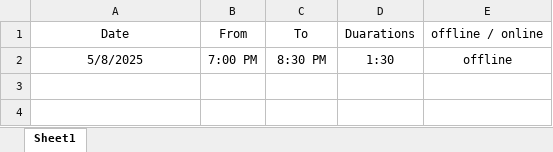
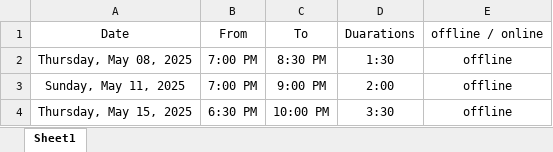
Before and after one commit to Ahmedgamalsoli/Hassan-Factory-App, an Excel workbook: Accountant Part time appointments.xlsx, sheet Sheet1, drawn as a sheet; values as stored, in another font and other column widths than the file's, no borders; table styles not drawn; the diff names each change by its address in the sheet, - before the commit and + after, or states it on an @@ line.

```diff
--- a/Accountant Part time appointments.xlsx (sheet Sheet1)
+++ b/Accountant Part time appointments.xlsx (sheet Sheet1)
-A2: 5/8/2025
+A2: Thursday, May 08, 2025
+row 3: Sunday, May 11, 2025 | 7:00 PM | 9:00 PM | 2:00 | offline
+row 4: Thursday, May 15, 2025 | 6:30 PM | 10:00 PM | 3:30 | offline
```
